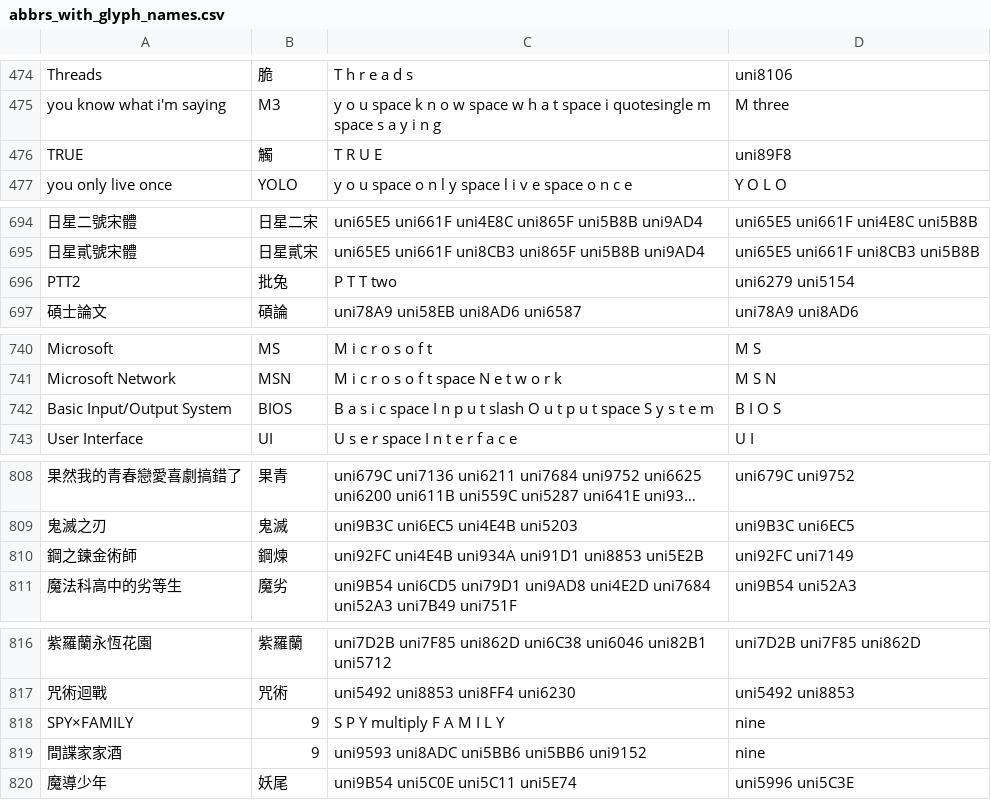
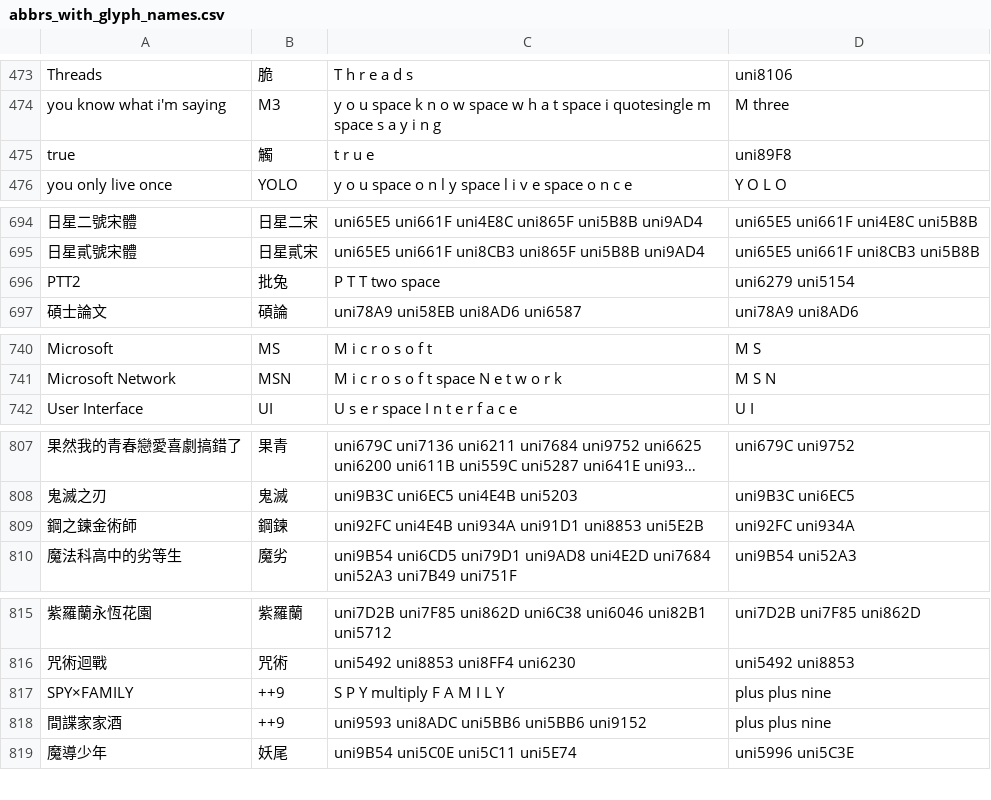
Before and after one commit to justfont/AbbrFesFont, a CSV file: script/abbrs_with_glyph_names.csv, drawn as a sheet; only a part is shown, gaps mark what is left out; long unchanged cells end in …; removed rows and columns are numbered as before the commit, all else as after; the diff covers the shown part only; the diff names each change by its address in the sheet, - before the commit and + after, or states it on an @@ line.

```diff
--- a/script/abbrs_with_glyph_names.csv
+++ b/script/abbrs_with_glyph_names.csv
-A475: TRUE
+A475: true
-C475: T R U E
+C475: t r u e
-C696: P T T two
+C696: P T T two space
-row 742: Basic Input/Output System | BIOS | B a s i c space I n p u t slash O u t p u t space S y s t e m | B I O S
-B809: 鋼煉
+B809: 鋼鍊
-D809: uni92FC uni7149
+D809: uni92FC uni934A
-B817:B818: 9
+B817:B818: ++9
-D817:D818: nine
+D817:D818: plus plus nine
```
Also changed, not shown: 9 added rows, 2 removed rows and 6 edited cells elsewhere in this file, script/abbrs.csv, 19 other files.
